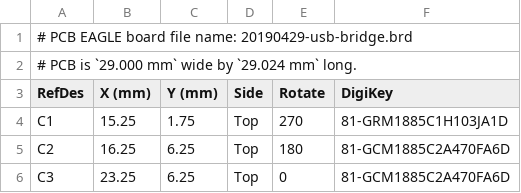
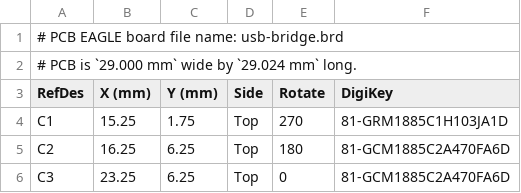
Before and after one commit to microspectrometer/dev-kit-2020, a CSV file: hardware/design/usb-bridge/usb-bridge-xyrs-bom.csv, drawn as a sheet; only a part is shown.

```diff
--- a/hardware/design/usb-bridge/usb-bridge-xyrs-bom.csv
+++ b/hardware/design/usb-bridge/usb-bridge-xyrs-bom.csv
@@ -1,2 +1,2 @@
-# PCB EAGLE board file name: 20190429-usb-bridge.brd
+# PCB EAGLE board file name: usb-bridge.brd
 # PCB is `29.000 mm` wide by `29.024 mm` long.
```
Also changed, not shown: hardware/design/vis-analog-out/vis-analog-out-xyrs-bom.csv, hardware/design/vis-spi-out/vis-spi-out-xyrs-bom.csv, 5 other files.
